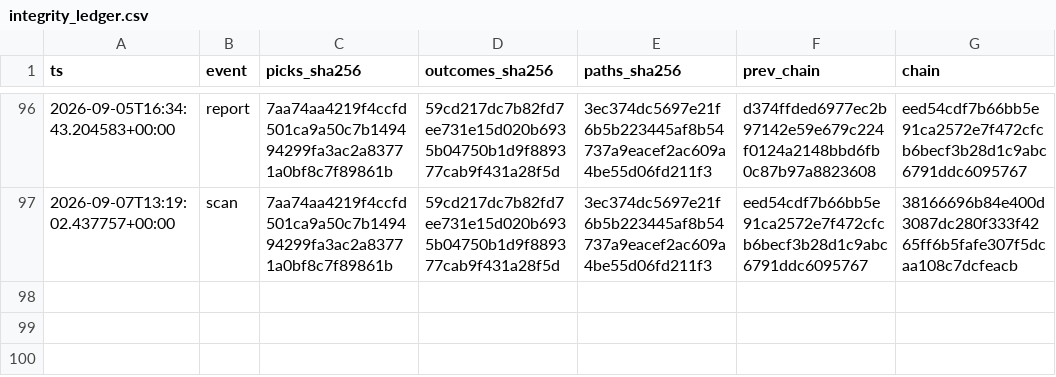
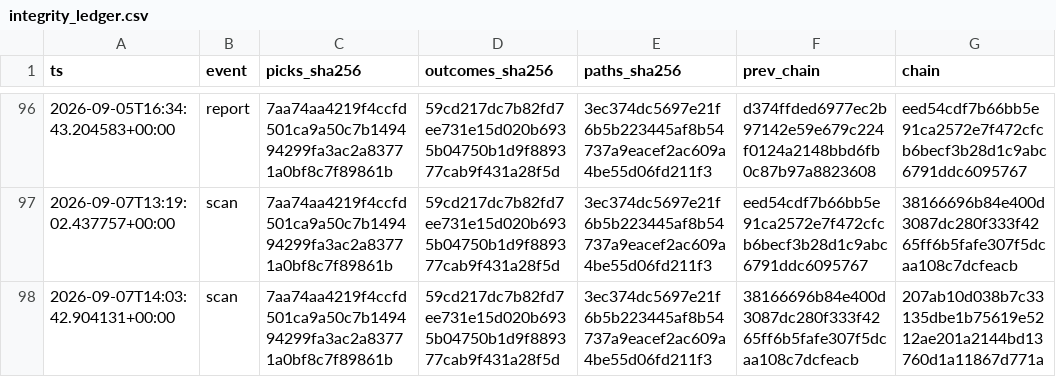
Before and after one commit to joshldavis/ThePickLog, a CSV file: integrity_ledger.csv, drawn as a sheet; only a part is shown, gaps mark what is left out; the diff names each change by its address in the sheet, - before the commit and + after, or states it on an @@ line.

Commit message:
data: scan 2026-09-07

```diff
--- a/integrity_ledger.csv
+++ b/integrity_ledger.csv
+row 98: 2026-09-07T14:03:42.904131+00:00 | scan | 7aa74aa4219f4ccfd501ca9a50c7b149494299fa3ac2a83771a0bf8c7f89861b | 59cd217dc7b82fd7ee731e15d020b6935b04750b1d9f889377cab9f431a28f5d | 3ec374dc5697e21f6b5b223445af8b54737a9eacef2ac609a4be55d06fd211f3 | 38166696b84e400d3087dc280f333f4265ff6b5fafe307f5dcaa108c7dcfeacb | 207ab10d038b7c33135dbe1b75619e5212ae201a2144bd13760d1a11867d771a
```
